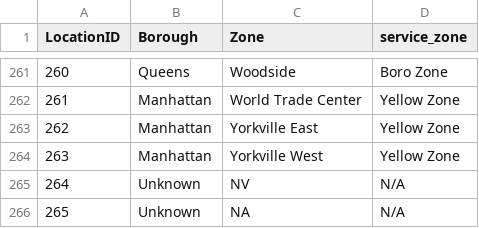
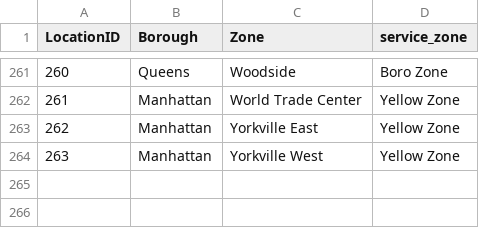
Before and after one commit to chrisdruta/math-modeling-nyc-parking, a CSV file: taxi_zones/zone_lookup.csv, drawn as a sheet; only a part is shown, gaps mark what is left out.

Commit message:
Updated parser to remove bad zone ids (264 & 265)

```diff
--- a/taxi_zones/zone_lookup.csv
+++ b/taxi_zones/zone_lookup.csv
@@ -264,3 +264 @@
 263,"Manhattan","Yorkville West","Yellow Zone"
-264,"Unknown","NV","N/A"
-265,"Unknown","NA","N/A"
```
Also changed, not shown: 2 other files.
